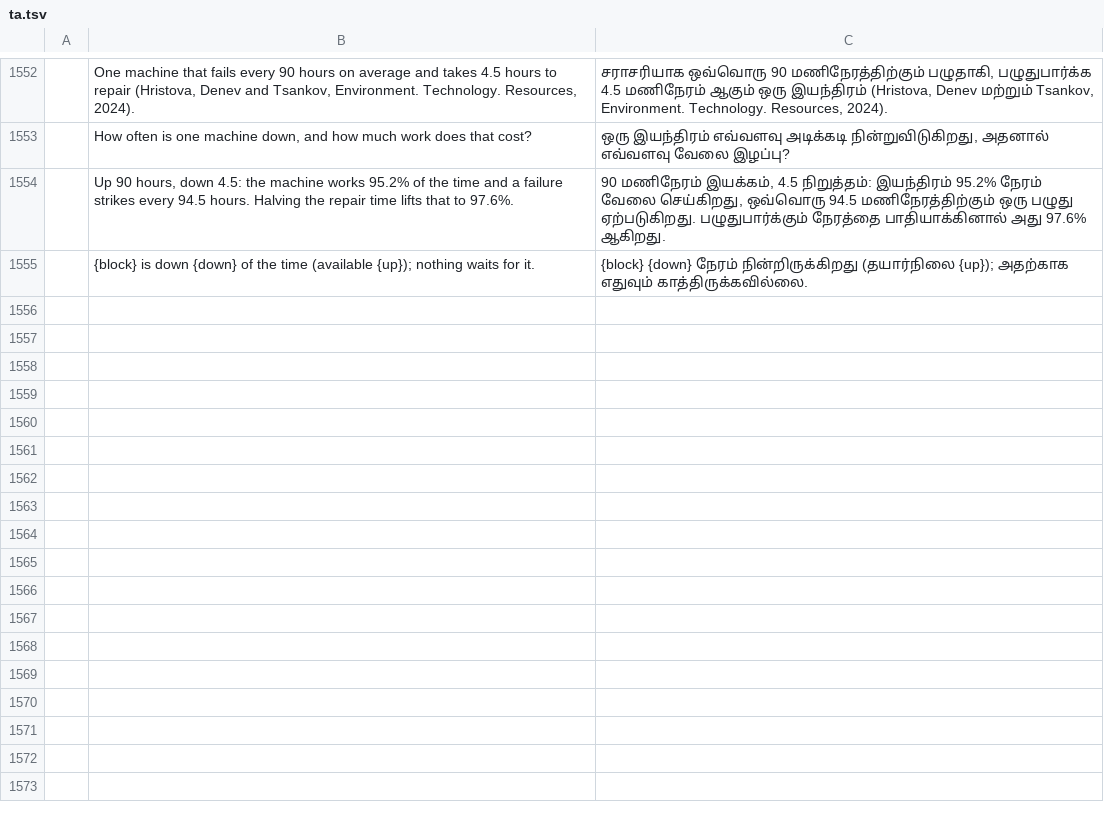
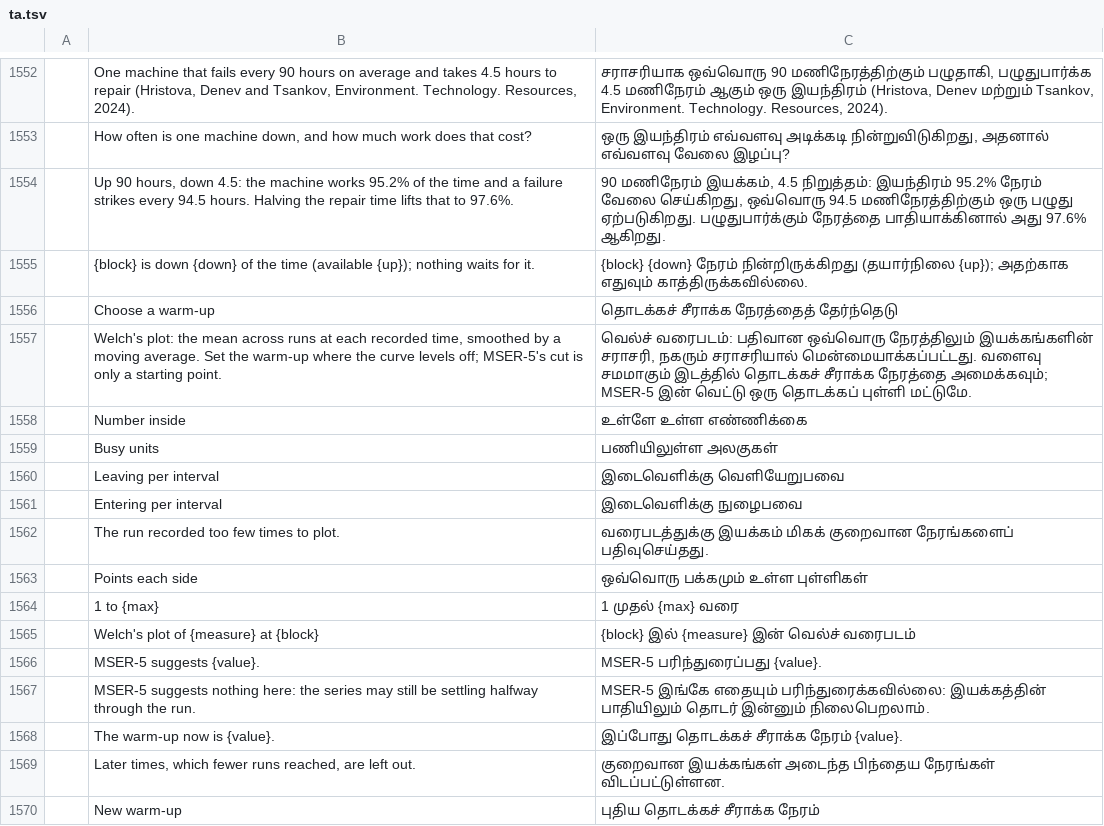
Before and after one commit to helenkwok/StochCraft, a TSV file: i18n/ta.tsv, drawn as a sheet; only a part is shown, gaps mark what is left out; the diff names each change by its address in the sheet, - before the commit and + after, or states it on an @@ line.

Commit message:
Welch's plot to choose a warm-up, beside MSER-5 (M2.9) (#342)
* Stats: Welch's averaged process and moving average beside MSER-5

welch_average and welch_moving_average in stats::warmup (Law, Simulation
Modeling and Analysis, 5th ed., section 9.5.1, pp. 513-515), with Example
9.24 as an exact test, and a test that re-simulates Example 9.28 (M/M/1 at
rho = 0.9 from empty): MSER-5 deletes a few dozen delays while the exact
mean delay there is under a third of its steady state.

* Results: Welch's plot to choose a warm-up (M2.9)

Choose a warm-up under the results plots a block's number inside, waiting
or busy, or leaving or entering per interval, as the mean across runs at
each recorded time smoothed by Welch's moving average with a window the
user sets. MSER-5's cut on the same series is marked, the current warm-up
shaded, and a warm-up clicked on the plot or typed becomes the
experiment's, and the run goes again. Rows in all 44 catalogs,
machine-drafted; the guide calls the plot the main tool and MSER-5 a
starting point.

* Help: name the search field, so tests find it among the results' fields

* Welch's plot: named rows, the new warm-up starts at the current one, labels clear of the axis

The block, measure, window and new warm-up are labelled on screen as rows,
like the other forms. The new warm-up starts at the current warm-up rather
than MSER-5's cut, which can sit far past where the curve levels off, so a
warm-up is set only when chosen. The lines' names sit on the side of each
line with more room, in rows of their own.

```diff
--- a/i18n/ta.tsv
+++ b/i18n/ta.tsv
+row 1556:  | Choose a warm-up | தொடக்கச் சீராக்க நேரத்தைத் தேர்ந்தெடு
+row 1557:  | Welch's plot: the mean across runs at each recorded time, smoothed by a moving average. Set the warm-up where the curve levels off; MSER-5's cut is only a starting point. | வெல்ச் வரைபடம்: பதிவான ஒவ்வொரு நேரத்திலும் இயக்கங்களின் சராசரி, நகரும் சராசரியால் மென்மையாக்கப்பட்டது. வளைவு சமமாகும் இடத்தில் தொடக்கச் சீராக்க நேரத்தை அமைக்கவும்; MSER-5 இன் வெட்டு ஒரு தொடக்கப் புள்ளி மட்டுமே.
+row 1558:  | Number inside | உள்ளே உள்ள எண்ணிக்கை
+row 1559:  | Busy units | பணியிலுள்ள அலகுகள்
+row 1560:  | Leaving per interval | இடைவெளிக்கு வெளியேறுபவை
+row 1561:  | Entering per interval | இடைவெளிக்கு நுழைபவை
+row 1562:  | The run recorded too few times to plot. | வரைபடத்துக்கு இயக்கம் மிகக் குறைவான நேரங்களைப் பதிவுசெய்தது.
+row 1563:  | Points each side | ஒவ்வொரு பக்கமும் உள்ள புள்ளிகள்
+row 1564:  | 1 to {max} | 1 முதல் {max} வரை
+row 1565:  | Welch's plot of {measure} at {block} | {block} இல் {measure} இன் வெல்ச் வரைபடம்
+row 1566:  | MSER-5 suggests {value}. | MSER-5 பரிந்துரைப்பது {value}.
+row 1567:  | MSER-5 suggests nothing here: the series may still be settling halfway through the run. | MSER-5 இங்கே எதையும் பரிந்துரைக்கவில்லை: இயக்கத்தின் பாதியிலும் தொடர் இன்னும் நிலைபெறலாம்.
+row 1568:  | The warm-up now is {value}. | இப்போது தொடக்கச் சீராக்க நேரம் {value}.
+row 1569:  | Later times, which fewer runs reached, are left out. | குறைவான இயக்கங்கள் அடைந்த பிந்தைய நேரங்கள் விடப்பட்டுள்ளன.
+row 1570:  | New warm-up | புதிய தொடக்கச் சீராக்க நேரம்
```
Also changed, not shown: i18n/bn.tsv, i18n/ka.tsv, 54 other files.
